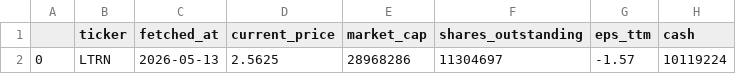
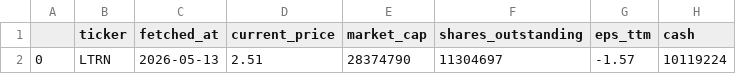
Before and after one commit to averma-ltrn/ltrn-stock-analyzer, a CSV file: data/raw/ltrn_fundamentals_raw.csv, drawn as a sheet; only a part is shown; the diff names each change by its address in the sheet, - before the commit and + after, or states it on an @@ line.

```diff
--- a/data/raw/ltrn_fundamentals_raw.csv
+++ b/data/raw/ltrn_fundamentals_raw.csv
-D2 (current_price): 2.5625
+D2 (current_price): 2.51
-E2 (market_cap): 28968286
+E2 (market_cap): 28374790
```
Also changed, not shown: data/processed/ltrn_indicators.csv, data/raw/ltrn_prices_raw.csv.
